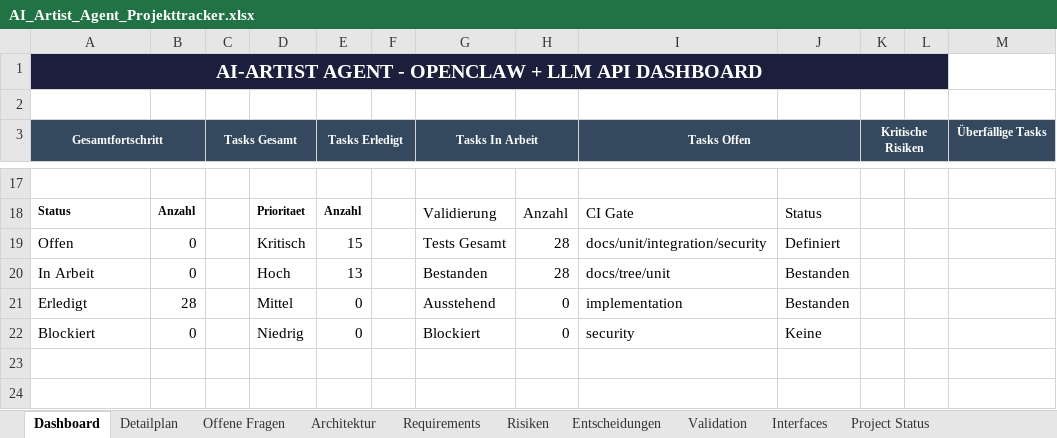
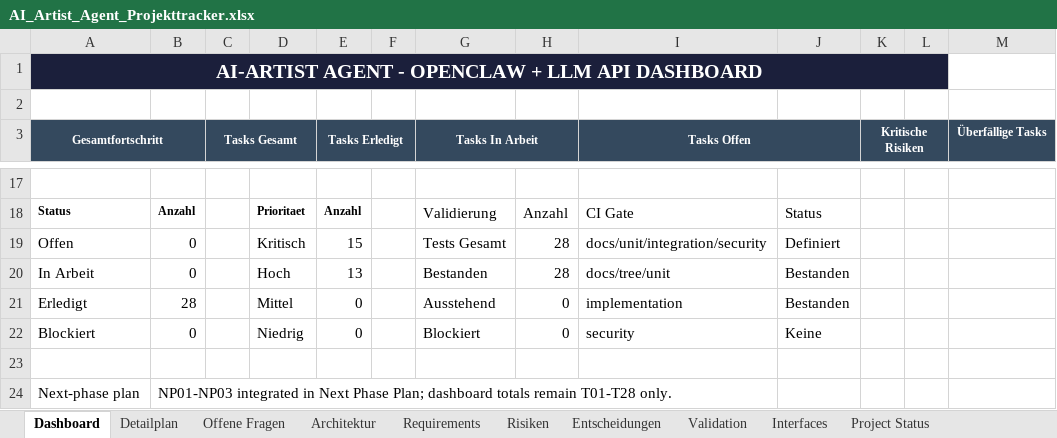
Before and after one commit to artprof964/AI-Artist, an Excel workbook: AI_Artist_Agent_Projekttracker.xlsx, sheet Dashboard, drawn as a sheet; only a part is shown, gaps mark what is left out; values as stored, in another font and other column widths than the file's, no borders; charts and pictures not drawn; the diff names each change by its address in the sheet, - before the commit and + after, or states it on an @@ line.

```diff
--- a/AI_Artist_Agent_Projekttracker.xlsx (sheet Dashboard)
+++ b/AI_Artist_Agent_Projekttracker.xlsx (sheet Dashboard)
+row 23: (empty)
+row 24: Next-phase plan | NP01-NP03 integrated in Next Phase Plan; dashboard totals remain T01-T28 only.
```
Also changed, not shown: sheet Project Status, other sheet tabs, charts or pictures, 34 other files.
